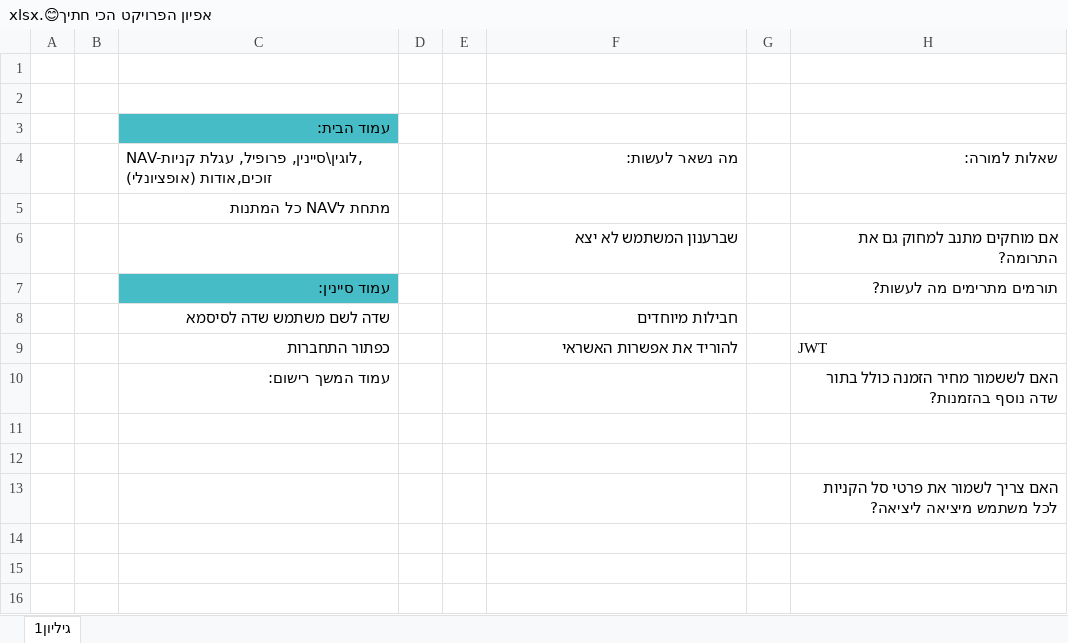
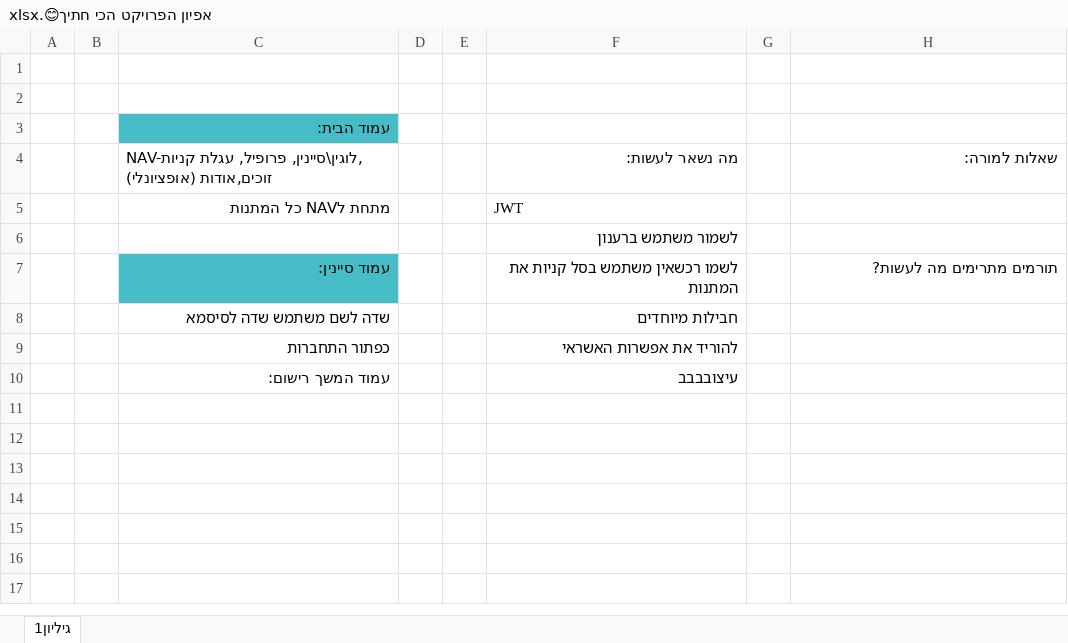
Before and after one commit to AvitalWalden/Final-Project-At-React-Node-MySql, an Excel workbook: אפיון הפרויקט הכי חתיך😊.xlsx, sheet גיליון1, drawn as a sheet; only a part is shown; the shorter side is filled out with more unchanged rows; values as stored, in another font and other column widths than the file's, no borders; charts and pictures not drawn; removed rows and columns are numbered as before the commit, all else as after; the diff names each change by its address in the sheet, - before the commit and + after, or states it on an @@ line.

```diff
--- a/אפיון הפרויקט הכי חתיך😊.xlsx (sheet גיליון1)
+++ b/אפיון הפרויקט הכי חתיך😊.xlsx (sheet גיליון1)
-F5: (empty)
+F5: JWT
-row 6:  |  |  |  |  | שברענון המשתמש לא יצא |  | אם מוחקים מתנב למחוק גם את התרומה?
+row 6:  |  |  |  |  | לשמור משתמש ברענון
-F7: (empty)
+F7: לשמו רכשאין משתמש בסל קניות את המתנות
-H9: JWT
+H9: (empty)
-row 10:  |  | עמוד המשך רישום: |  |  |  |  | האם לששמור מחיר הזמנה כולל בתור שדה נוסף בהזמנות?
+row 10:  |  | עמוד המשך רישום: |  |  | עיצובבבב
-H13: האם צריך לשמור את פרטי סל הקניות לכל משתמש מיציאה ליציאה?
+H13: (empty)
```
Also changed, not shown: 25 other files.
